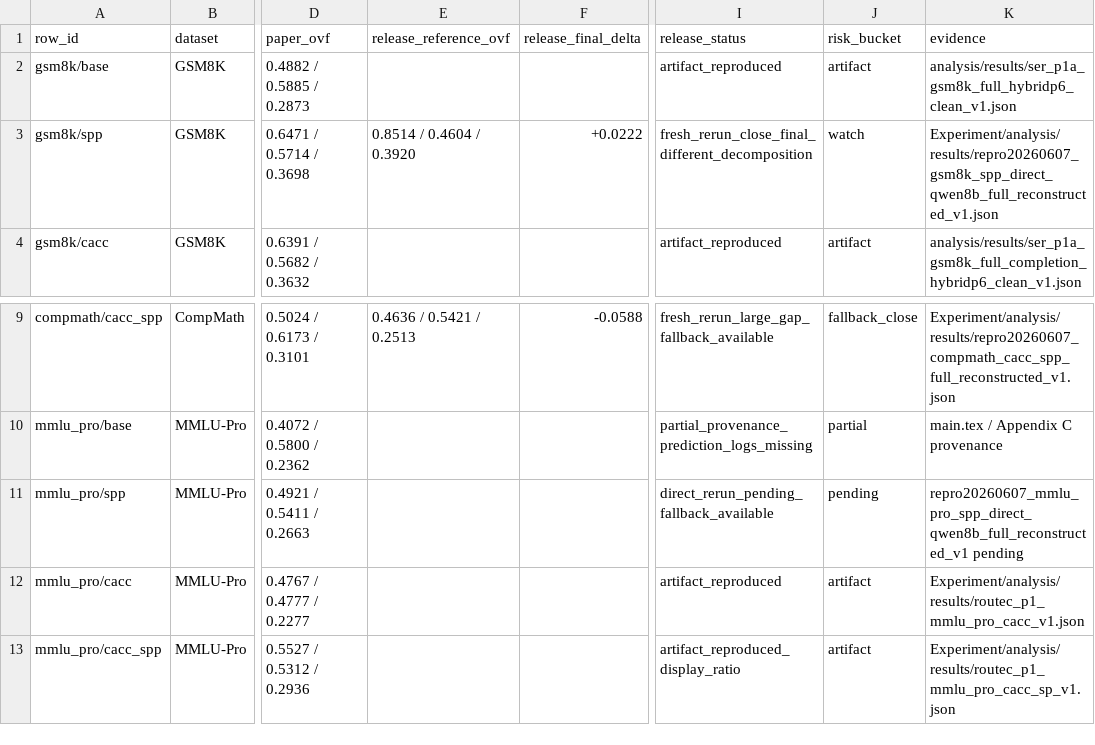
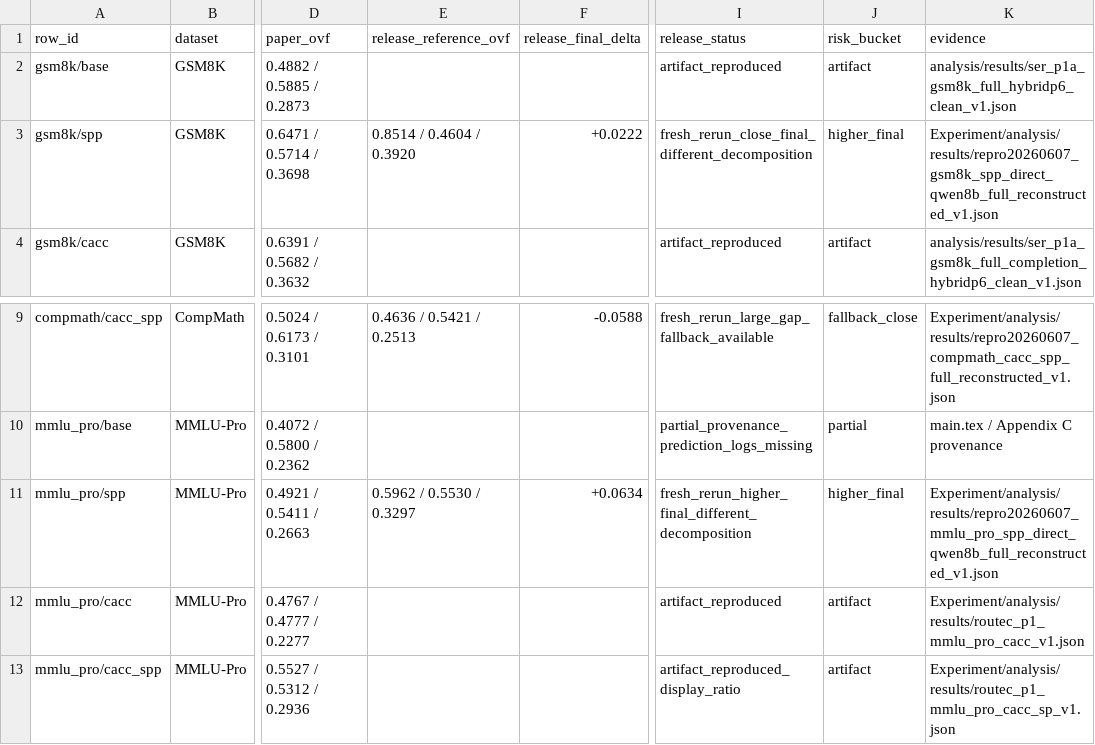
Before and after one commit to drongzzz0/CACC-nips, a CSV file: docs/table1_reproduction_report.csv, drawn as a sheet; only a part is shown, gaps mark what is left out; the diff names each change by its address in the sheet, - before the commit and + after, or states it on an @@ line.

Commit message:
Record completed MMLU-Pro SPP rerun

```diff
--- a/docs/table1_reproduction_report.csv
+++ b/docs/table1_reproduction_report.csv
-J3 (risk_bucket): watch
+J3 (risk_bucket): higher_final
-E11 (release_reference_ovf): (empty)
+E11 (release_reference_ovf): 0.5962 / 0.5530 / 0.3297
-F11 (release_final_delta): (empty)
+F11 (release_final_delta): +0.0634
-I11 (release_status): direct_rerun_pending_fallback_available
+I11 (release_status): fresh_rerun_higher_final_different_decomposition
-J11 (risk_bucket): pending
+J11 (risk_bucket): higher_final
-K11 (evidence): repro20260607_mmlu_pro_spp_direct_qwen8b_full_reconstructed_v1 pending
+K11 (evidence): Experiment/analysis/results/repro20260607_mmlu_pro_spp_direct_qwen8b_full_reconstructed_v1.json
```
Also changed, not shown: 9 other files.
